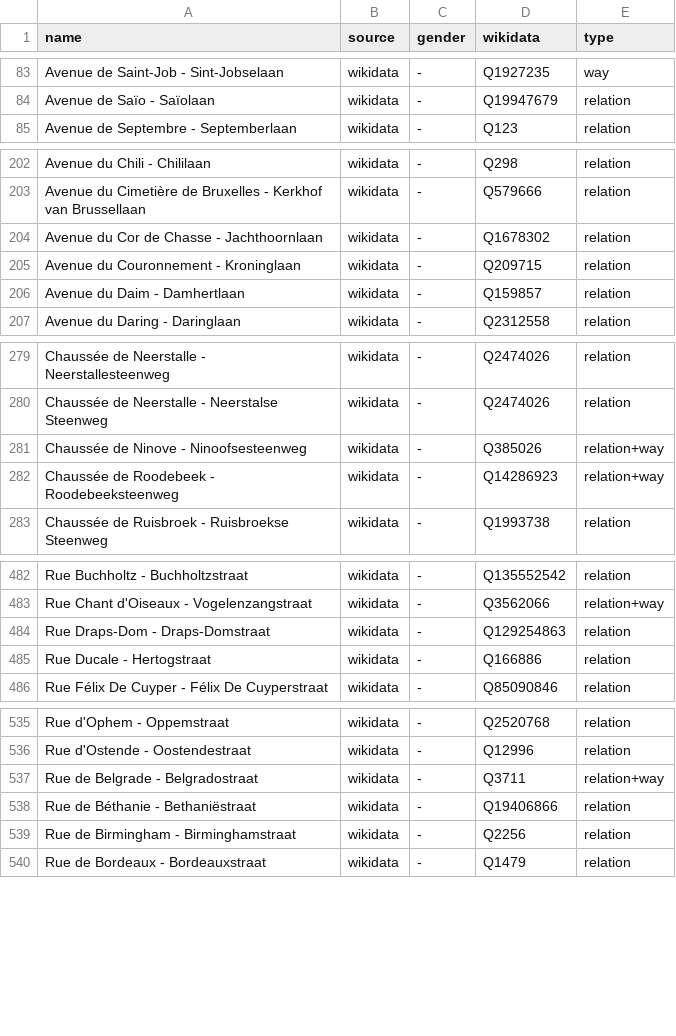
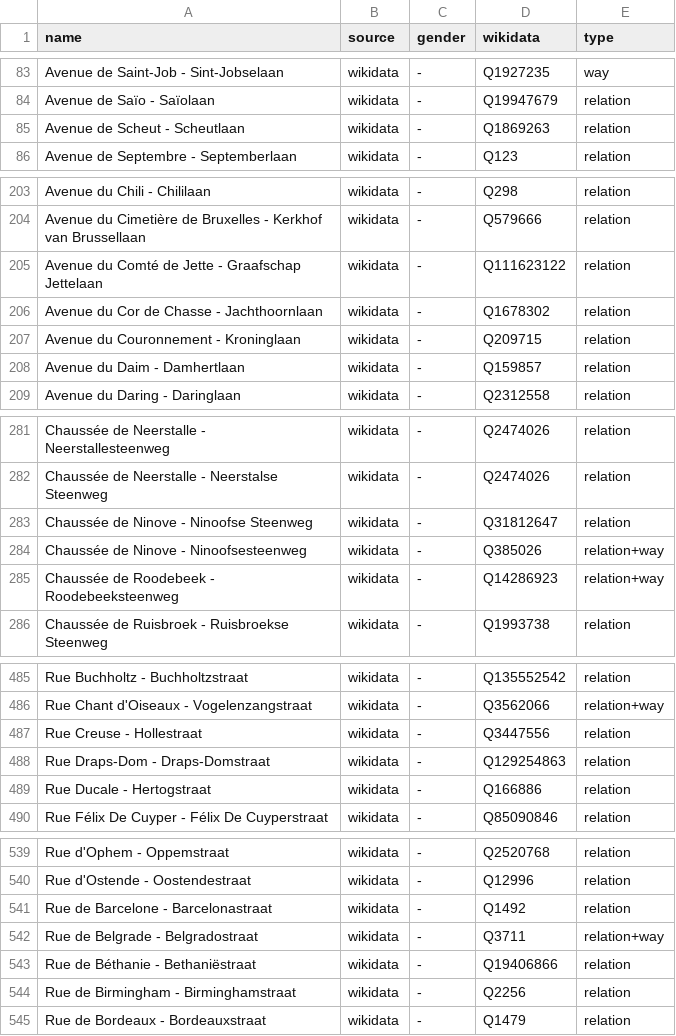
Before and after one commit to EqualStreetNames/equalstreetnames-brussels, a CSV file: data/gender.csv, drawn as a sheet; only a part is shown, gaps mark what is left out; the diff covers the shown part only; the diff names each change by its address in the sheet, - before the commit and + after, or states it on an @@ line.

```diff
--- a/data/gender.csv
+++ b/data/gender.csv
+row 85: Avenue de Scheut - Scheutlaan | wikidata | - | Q1869263 | relation
+row 205: Avenue du Comté de Jette - Graafschap Jettelaan | wikidata | - | Q111623122 | relation
+row 283: Chaussée de Ninove - Ninoofse Steenweg | wikidata | - | Q31812647 | relation
+row 487: Rue Creuse - Hollestraat | wikidata | - | Q3447556 | relation
+row 541: Rue de Barcelone - Barcelonastraat | wikidata | - | Q1492 | relation
```
Also changed, not shown: 2 added rows and 1 edited cell elsewhere in this file, data/other.csv, 4 other files.
